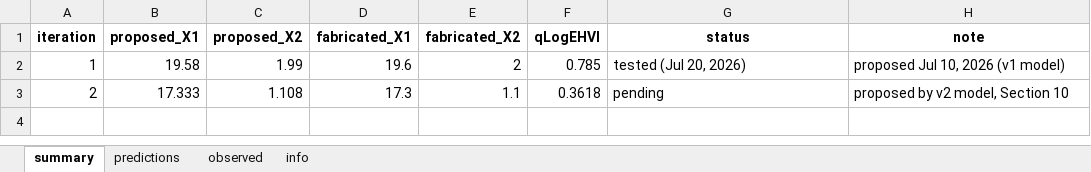
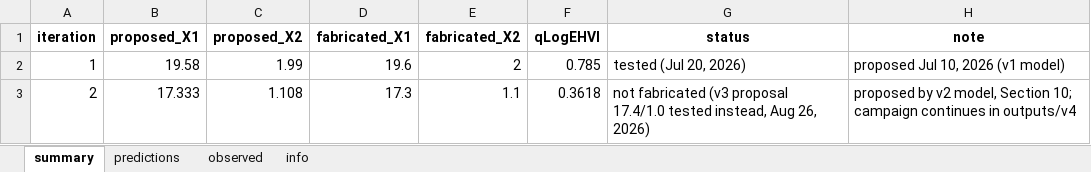
Before and after one commit to Chris1504-fdz/ablation_zone_study, an Excel workbook: outputs/v2/bo_iterations.xlsx, sheet summary, drawn as a sheet; values as stored, in another font and other column widths than the file's, no borders; the diff names each change by its address in the sheet, - before the commit and + after, or states it on an @@ line.

```diff
--- a/outputs/v2/bo_iterations.xlsx (sheet summary)
+++ b/outputs/v2/bo_iterations.xlsx (sheet summary)
-G3 (status): pending
+G3 (status): not fabricated (v3 proposal 17.4/1.0 tested instead, Aug 26, 2026)
-H3 (note): …model, Section 10
+H3 (note): …model, Section 10; campaign continues in outputs/v4
```
Also changed, not shown: sheet observed, sheet predictions, sheet info, data/ablation_data.xlsx, outputs/v3/bo_iterations.xlsx, 26 other files.
